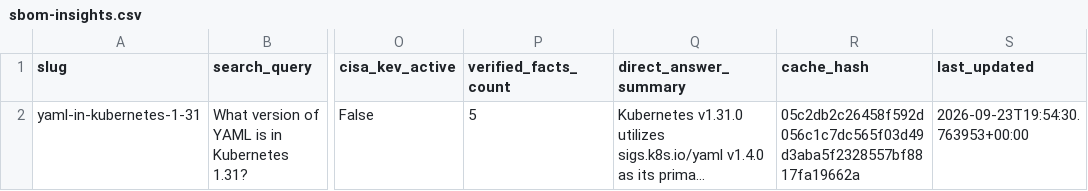
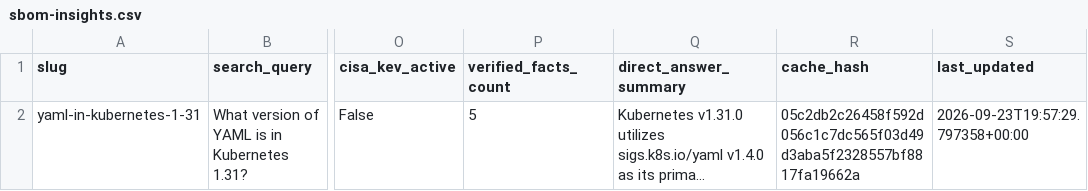
Before and after one commit to Packablock/datalake, a CSV file: supply-chain/sbom-insights.csv, drawn as a sheet; only a part is shown, gaps mark what is left out; long unchanged cells end in …; the diff names each change by its address in the sheet, - before the commit and + after, or states it on an @@ line.

Commit message:
data(supply-chain): sync sbom-insights.csv at 2026-09-23T19:57:29Z

```diff
--- a/supply-chain/sbom-insights.csv
+++ b/supply-chain/sbom-insights.csv
-S2 (last_updated): 2026-09-23T19:54:30.763953+00:00
+S2 (last_updated): 2026-09-23T19:57:29.797358+00:00
```
